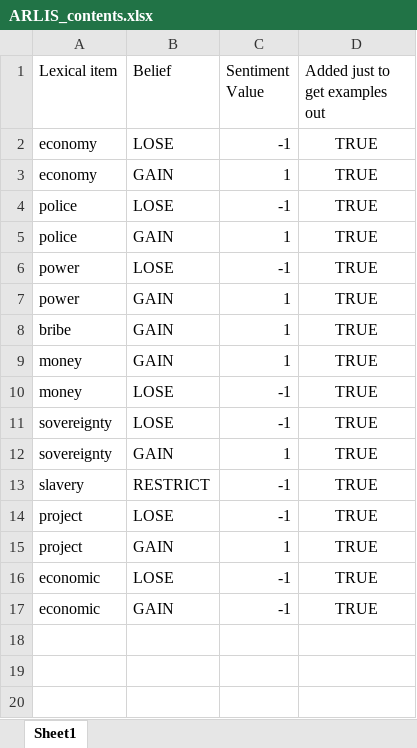
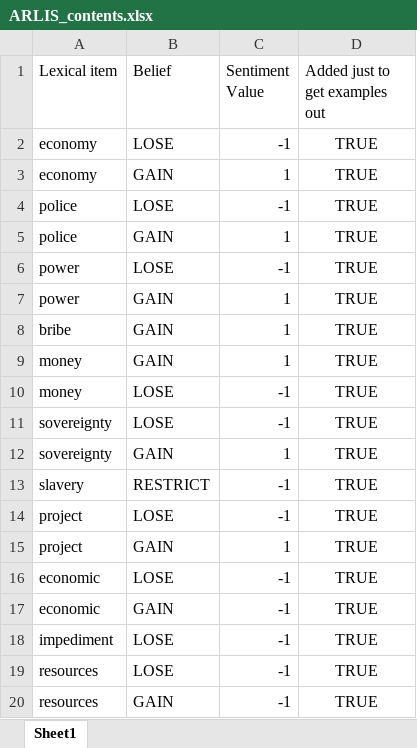
Before and after one commit to ihmc/fine_grained_stance_detection, an Excel workbook: ARLIS_contents.xlsx, sheet Sheet1, drawn as a sheet; values as stored, in another font and other column widths than the file's, no borders; charts and pictures not drawn; the diff names each change by its address in the sheet, - before the commit and + after, or states it on an @@ line.

Commit message:
Added resources to contents lexicon

```diff
--- a/ARLIS_contents.xlsx (sheet Sheet1)
+++ b/ARLIS_contents.xlsx (sheet Sheet1)
+row 18: impediment | LOSE | -1 | TRUE
+row 19: resources | LOSE | -1 | TRUE
+row 20: resources | GAIN | -1 | TRUE
```
Also changed, not shown: charts or pictures.
